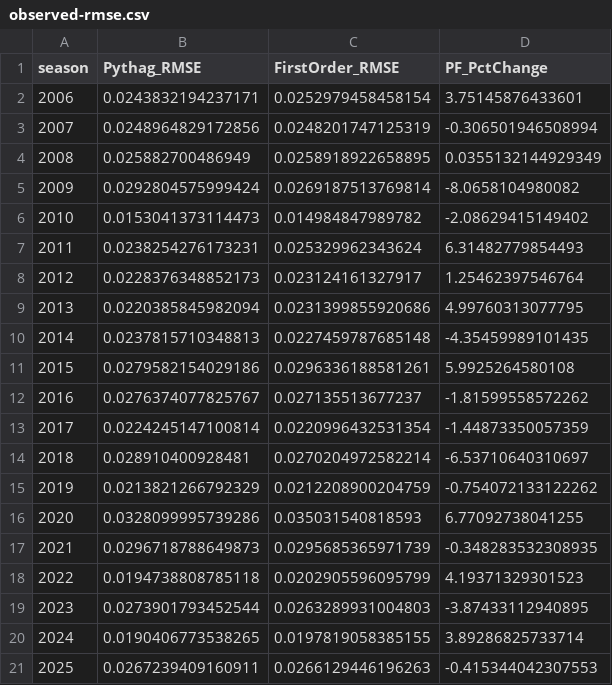
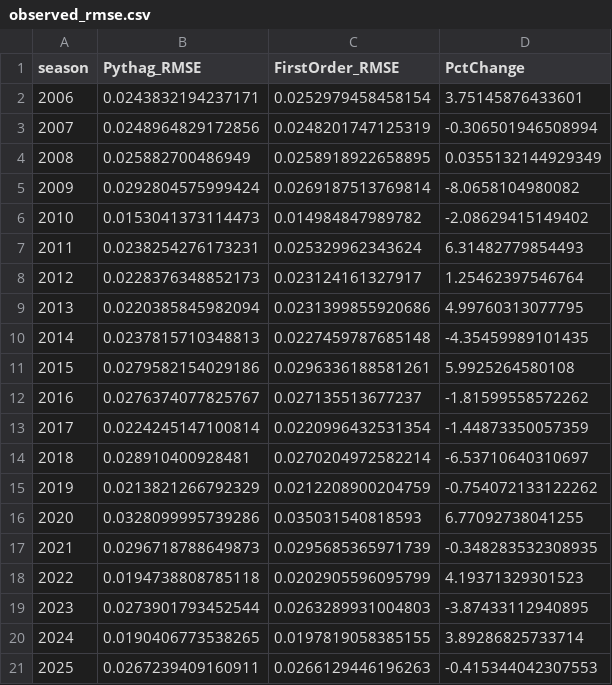
Before and after one commit to pchang075/pythagorean-expectation, a CSV file: output/observed_rmse.csv (was output/observed-rmse.csv), drawn as a sheet.

Commit message:
Second-order model work completed

```diff
--- a/output/observed-rmse.csv
+++ b/output/observed_rmse.csv
@@ -1,2 +1,2 @@
-"season","Pythag_RMSE","FirstOrder_RMSE","PF_PctChange"
+"season","Pythag_RMSE","FirstOrder_RMSE","PctChange"
 2006,0.0243832194237171,0.0252979458458154,3.75145876433601
```
Also changed, not shown: 13 other files.
